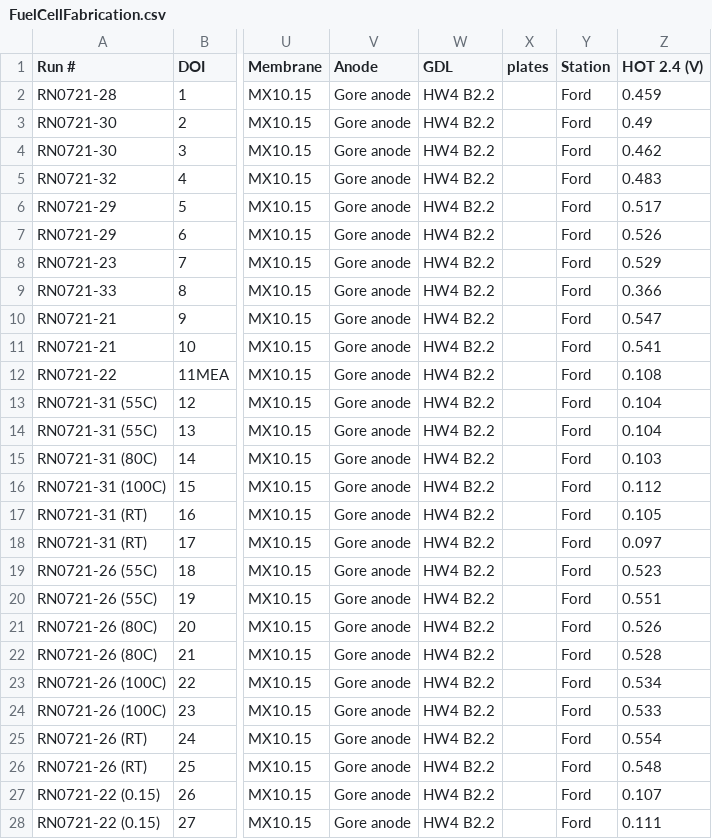
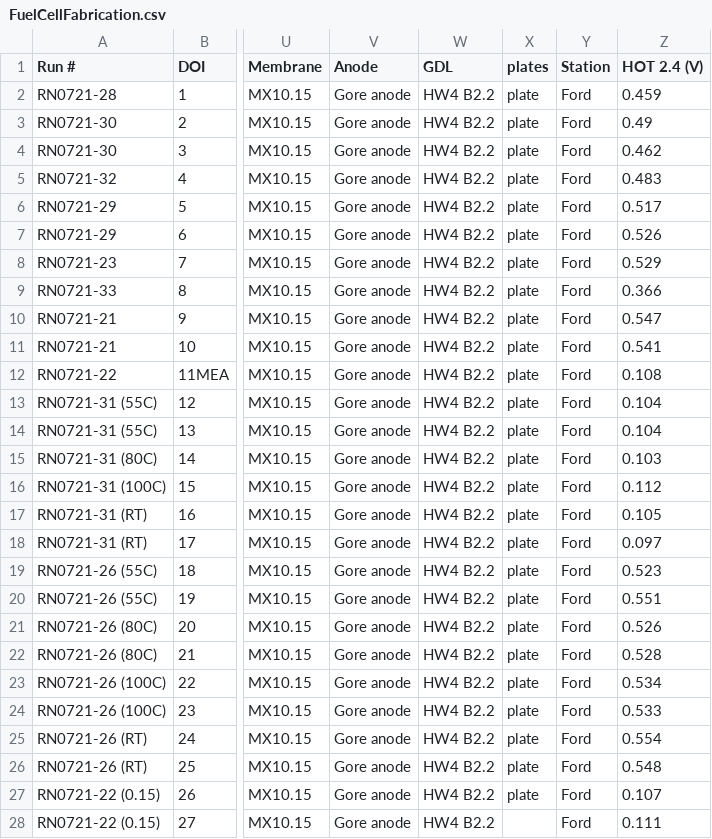
Before and after one commit to IEK-13/MatGraphAI, a CSV file: Mat2DevPlatform/Mat2DevAPI/data/FuelCellFabrication.csv, drawn as a sheet; only a part is shown, gaps mark what is left out; the diff names each change by its address in the sheet, - before the commit and + after, or states it on an @@ line.

```diff
--- a/Mat2DevPlatform/Mat2DevAPI/data/FuelCellFabrication.csv
+++ b/Mat2DevPlatform/Mat2DevAPI/data/FuelCellFabrication.csv
-X2:X27 (plates): (empty)
+X2:X27 (plates): plate
```
Also changed, not shown: 1 other file.
